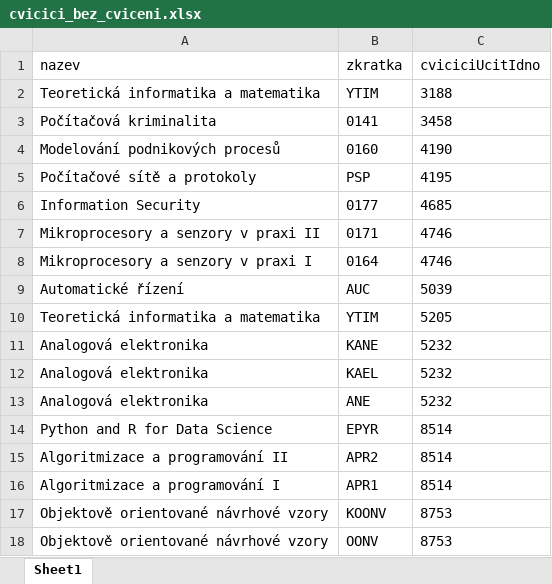
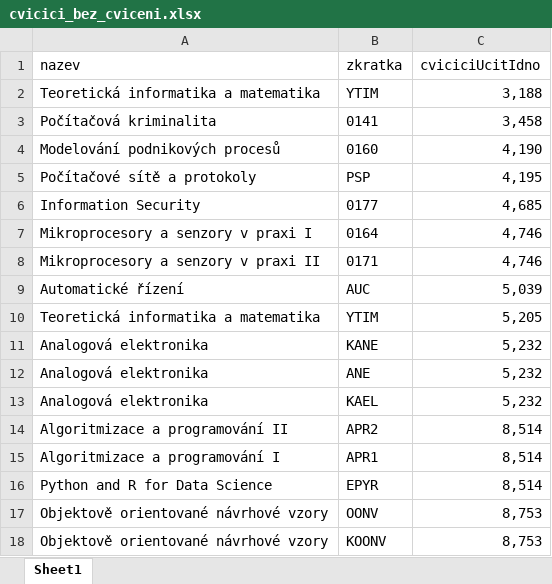
Before and after one commit to MFVS/kontrola-rozvrhu-extended, an Excel workbook: results/cvicici_bez_cviceni.xlsx, sheet Sheet1, drawn as a sheet; values as stored, in another font and other column widths than the file's, no borders; table styles not drawn; removed rows and columns are numbered as before the commit, all else as after; the diff names each change by its address in the sheet, - before the commit and + after, or states it on an @@ line.

```diff
--- a/results/cvicici_bez_cviceni.xlsx (sheet Sheet1)
+++ b/results/cvicici_bez_cviceni.xlsx (sheet Sheet1)
-C2 (cviciciUcitIdno): 3188
+C2 (cviciciUcitIdno): 3,188
-C3 (cviciciUcitIdno): 3458
+C3 (cviciciUcitIdno): 3,458
-C4 (cviciciUcitIdno): 4190
+C4 (cviciciUcitIdno): 4,190
-C5 (cviciciUcitIdno): 4195
+C5 (cviciciUcitIdno): 4,195
-C6 (cviciciUcitIdno): 4685
+C6 (cviciciUcitIdno): 4,685
-row 7: Mikroprocesory a senzory v praxi II | 0171 | 4746
-C7 (cviciciUcitIdno): 4746
+C7 (cviciciUcitIdno): 4,746
+row 8: Mikroprocesory a senzory v praxi II | 0171 | 4,746
-C9 (cviciciUcitIdno): 5039
+C9 (cviciciUcitIdno): 5,039
-C10 (cviciciUcitIdno): 5205
+C10 (cviciciUcitIdno): 5,205
-C11 (cviciciUcitIdno): 5232
+C11 (cviciciUcitIdno): 5,232
-row 12: Analogová elektronika | KAEL | 5232
-C12 (cviciciUcitIdno): 5232
+C12 (cviciciUcitIdno): 5,232
-row 14: Python and R for Data Science | EPYR | 8514
+row 13: Analogová elektronika | KAEL | 5,232
-C14:C15 (cviciciUcitIdno): 8514
+C14:C15 (cviciciUcitIdno): 8,514
+row 16: Python and R for Data Science | EPYR | 8,514
-B17 (zkratka): KOONV
+B17 (zkratka): OONV
-C17:C18 (cviciciUcitIdno): 8753
+C17:C18 (cviciciUcitIdno): 8,753
-B18 (zkratka): OONV
+B18 (zkratka): KOONV
```
Also changed, not shown: results/bez_garanta.xlsx, results/chybi_seminarici.xlsx, 8 other files.
